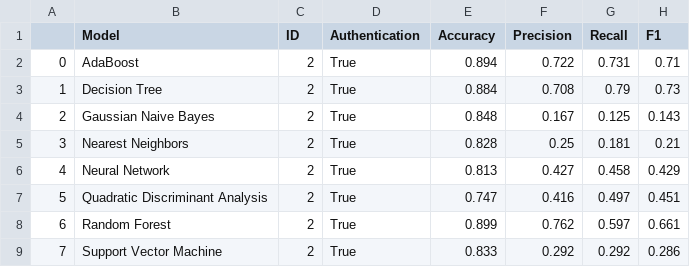
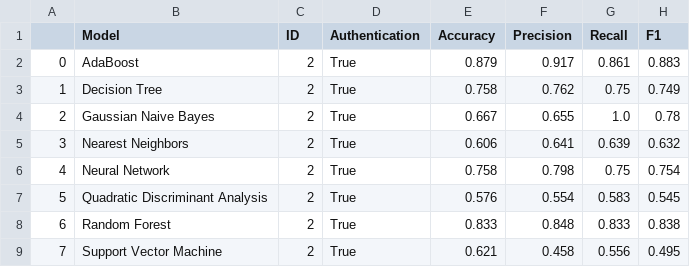
Before and after one commit to Mhackiori/EISthentication, a CSV file: Results/ID2_AUTH.csv, drawn as a sheet.

```diff
--- a/Results/ID2_AUTH.csv
+++ b/Results/ID2_AUTH.csv
@@ -1,9 +1,9 @@
 ,Model,ID,Authentication,Accuracy,Precision,Recall,F1
-0,AdaBoost,2,True,0.894,0.722,0.731,0.71
-1,Decision Tree,2,True,0.884,0.708,0.79,0.73
-2,Gaussian Naive Bayes,2,True,0.848,0.167,0.125,0.143
-3,Nearest Neighbors,2,True,0.828,0.25,0.181,0.21
-4,Neural Network,2,True,0.813,0.427,0.458,0.429
-5,Quadratic Discriminant Analysis,2,True,0.747,0.416,0.497,0.451
-6,Random Forest,2,True,0.899,0.762,0.597,0.661
-7,Support Vector Machine,2,True,0.833,0.292,0.292,0.286
+0,AdaBoost,2,True,0.879,0.917,0.861,0.883
+1,Decision Tree,2,True,0.758,0.762,0.75,0.749
+2,Gaussian Naive Bayes,2,True,0.667,0.655,1.0,0.78
+3,Nearest Neighbors,2,True,0.606,0.641,0.639,0.632
+4,Neural Network,2,True,0.758,0.798,0.75,0.754
+5,Quadratic Discriminant Analysis,2,True,0.576,0.554,0.583,0.545
+6,Random Forest,2,True,0.833,0.848,0.833,0.838
+7,Support Vector Machine,2,True,0.621,0.458,0.556,0.495
```
Also changed, not shown: Results/ID1_AUTH.csv, 1 other file.
